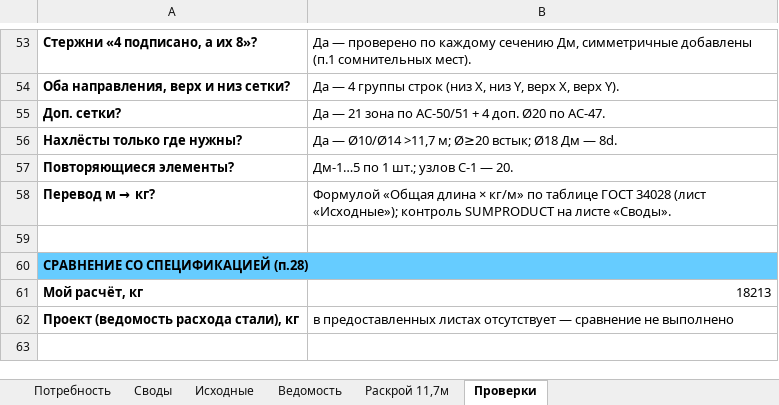
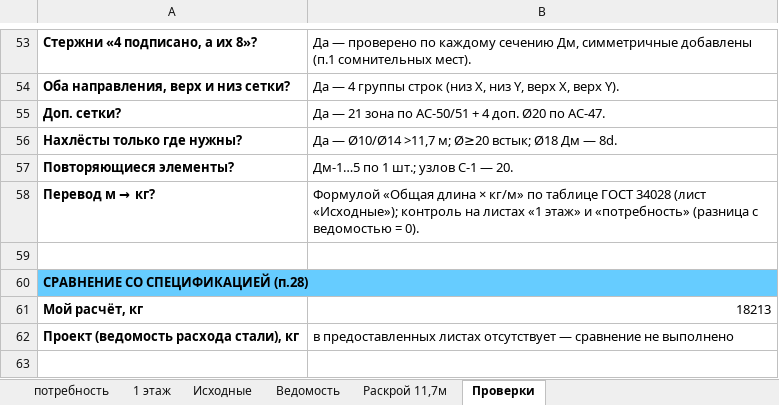
Before and after one commit to maguwaira/PTO, an Excel workbook: Блок14_1этаж_арматура.xlsx, sheet Проверки, drawn as a sheet; only a part is shown, gaps mark what is left out; values as stored, in another font and other column widths than the file's, no borders; the diff names each change by its address in the sheet, - before the commit and + after, or states it on an @@ line.

```diff
--- a/Блок14_1этаж_арматура.xlsx (sheet Проверки)
+++ b/Блок14_1этаж_арматура.xlsx (sheet Проверки)
-sheet tab: Потребность
+sheet tab: потребность
-sheet tab: Своды
+sheet tab: 1 этаж
-B58: …«Исходные»); контроль SUMPRODUCT на листе «Своды».
+B58: …«Исходные»); контроль на листах «1 этаж» и «потребность» (разница с ведомостью = 0).
```
Also changed, not shown: sheet 1 этаж, sheet потребность, sheet Исходные, sheet Ведомость, formulas that keep their value.
